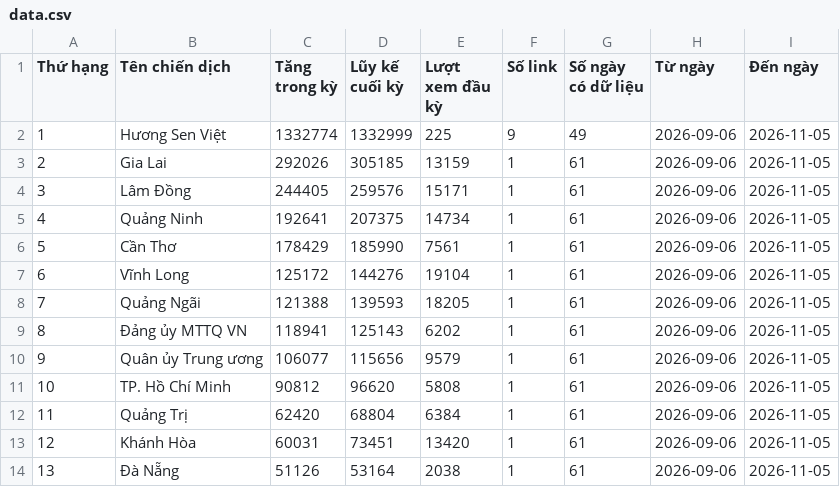
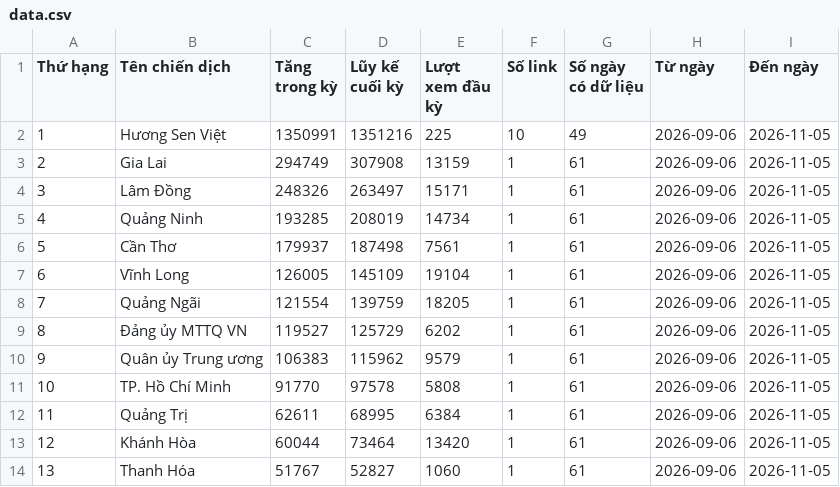
Before and after one commit to phuonglinh-ai/bangtongsaphuychuong, a CSV file: data.csv, drawn as a sheet; only a part is shown; the diff covers the shown part only.

Commit message:
Update data 2026-11-05 14:00

```diff
--- a/data.csv
+++ b/data.csv
@@ -1,14 +1,14 @@
 Thứ hạng,Tên chiến dịch,Tăng trong kỳ,Lũy kế cuối kỳ,Lượt xem đầu kỳ,Số link,Số ngày có dữ liệu,Từ ngày,Đến ngày
-1,Hương Sen Việt,1332774,1332999,225,9,49,2026-09-06,2026-11-05
-2,Gia Lai,292026,305185,13159,1,61,2026-09-06,2026-11-05
-3,Lâm Đồng,244405,259576,15171,1,61,2026-09-06,2026-11-05
-4,Quảng Ninh,192641,207375,14734,1,61,2026-09-06,2026-11-05
-5,Cần Thơ,178429,185990,7561,1,61,2026-09-06,2026-11-05
-6,Vĩnh Long,125172,144276,19104,1,61,2026-09-06,2026-11-05
-7,Quảng Ngãi,121388,139593,18205,1,61,2026-09-06,2026-11-05
-8,Đảng ủy MTTQ VN,118941,125143,6202,1,61,2026-09-06,2026-11-05
-9,Quân ủy Trung ương,106077,115656,9579,1,61,2026-09-06,2026-11-05
-10,TP. Hồ Chí Minh,90812,96620,5808,1,61,2026-09-06,2026-11-05
-11,Quảng Trị,62420,68804,6384,1,61,2026-09-06,2026-11-05
-12,Khánh Hòa,60031,73451,13420,1,61,2026-09-06,2026-11-05
-13,Đà Nẵng,51126,53164,2038,1,61,2026-09-06,2026-11-05
+1,Hương Sen Việt,1350991,1351216,225,10,49,2026-09-06,2026-11-05
+2,Gia Lai,294749,307908,13159,1,61,2026-09-06,2026-11-05
+3,Lâm Đồng,248326,263497,15171,1,61,2026-09-06,2026-11-05
+4,Quảng Ninh,193285,208019,14734,1,61,2026-09-06,2026-11-05
+5,Cần Thơ,179937,187498,7561,1,61,2026-09-06,2026-11-05
+6,Vĩnh Long,126005,145109,19104,1,61,2026-09-06,2026-11-05
+7,Quảng Ngãi,121554,139759,18205,1,61,2026-09-06,2026-11-05
+8,Đảng ủy MTTQ VN,119527,125729,6202,1,61,2026-09-06,2026-11-05
+9,Quân ủy Trung ương,106383,115962,9579,1,61,2026-09-06,2026-11-05
+10,TP. Hồ Chí Minh,91770,97578,5808,1,61,2026-09-06,2026-11-05
+11,Quảng Trị,62611,68995,6384,1,61,2026-09-06,2026-11-05
+12,Khánh Hòa,60044,73464,13420,1,61,2026-09-06,2026-11-05
+13,Thanh Hóa,51767,52827,1060,1,61,2026-09-06,2026-11-05
```
Also changed, not shown: 64 edited cells elsewhere in this file, data-daily.csv.
